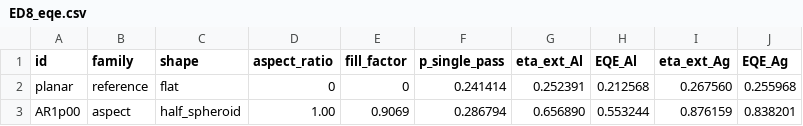
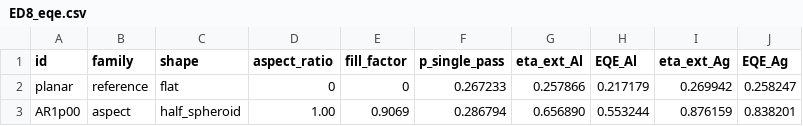
Before and after one commit to jjoono/OLED-, a CSV file: sim/matlab_rerun/ED8_eqe.csv, drawn as a sheet.

```diff
--- a/sim/matlab_rerun/ED8_eqe.csv
+++ b/sim/matlab_rerun/ED8_eqe.csv
@@ -1,3 +1,3 @@
 id,family,shape,aspect_ratio,fill_factor,p_single_pass,eta_ext_Al,EQE_Al,eta_ext_Ag,EQE_Ag
-planar,reference,flat,0,0,0.241414,0.252391,0.212568,0.267560,0.255968
+planar,reference,flat,0,0,0.267233,0.257866,0.217179,0.269942,0.258247
 AR1p00,aspect,half_spheroid,1.00,0.9069,0.286794,0.656890,0.553244,0.876159,0.838201
```
Also changed, not shown: 1 other file.
